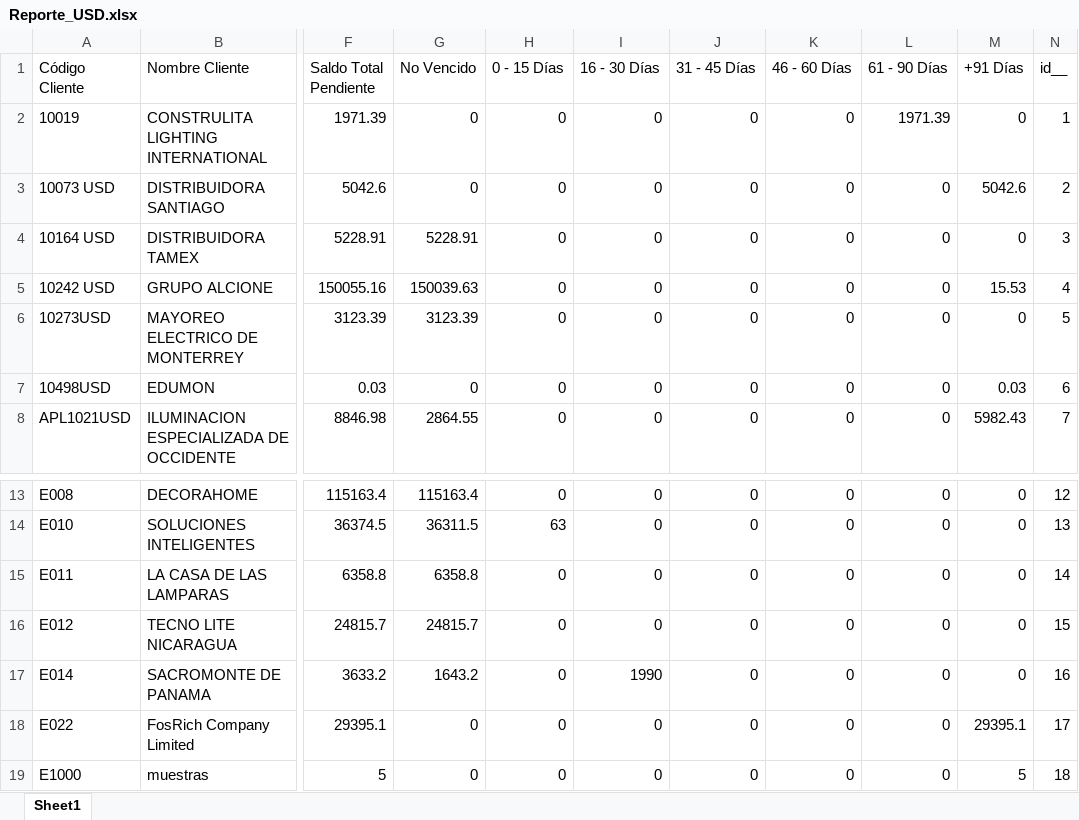
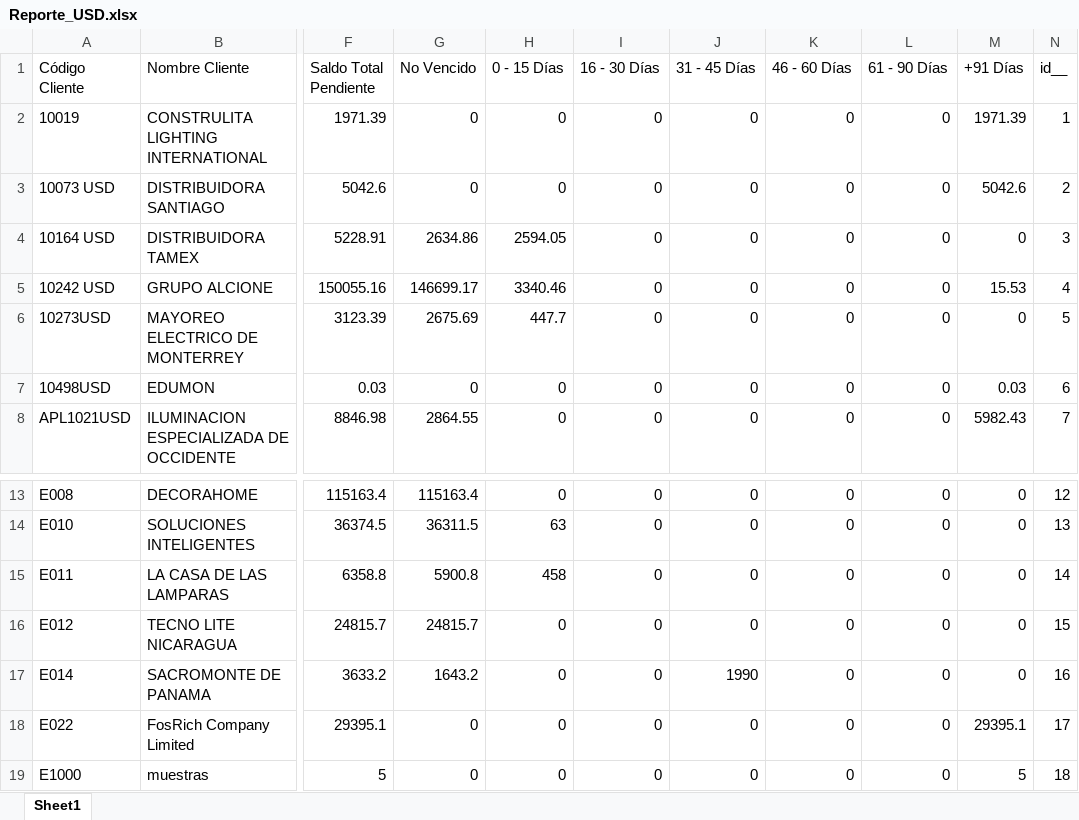
Before and after one commit to SergioTlapps/Consulta_USD_MXN, an Excel workbook: Reports/Reporte_USD.xlsx, sheet Sheet1, drawn as a sheet; only a part is shown, gaps mark what is left out; values as stored, in another font and other column widths than the file's, no borders; the diff names each change by its address in the sheet, - before the commit and + after, or states it on an @@ line.

```diff
--- a/Reports/Reporte_USD.xlsx (sheet Sheet1)
+++ b/Reports/Reporte_USD.xlsx (sheet Sheet1)
-L2 (61 - 90 Días): 1971.39
+L2 (61 - 90 Días): 0
-M2 (+91 Días): 0
+M2 (+91 Días): 1971.39
-G4 (No Vencido): 5228.91
+G4 (No Vencido): 2634.86
-H4 (0 - 15 Días): 0
+H4 (0 - 15 Días): 2594.05
-G5 (No Vencido): 150039.63
+G5 (No Vencido): 146699.17
-H5 (0 - 15 Días): 0
+H5 (0 - 15 Días): 3340.46
-G6 (No Vencido): 3123.39
+G6 (No Vencido): 2675.69
-H6 (0 - 15 Días): 0
+H6 (0 - 15 Días): 447.7
-G15 (No Vencido): 6358.8
+G15 (No Vencido): 5900.8
-H15 (0 - 15 Días): 0
+H15 (0 - 15 Días): 458
-I17 (16 - 30 Días): 1990
+I17 (16 - 30 Días): 0
-J17 (31 - 45 Días): 0
+J17 (31 - 45 Días): 1990
```
Also changed, not shown: 10 other files.
